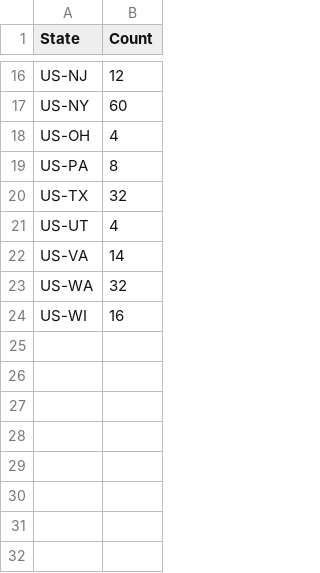
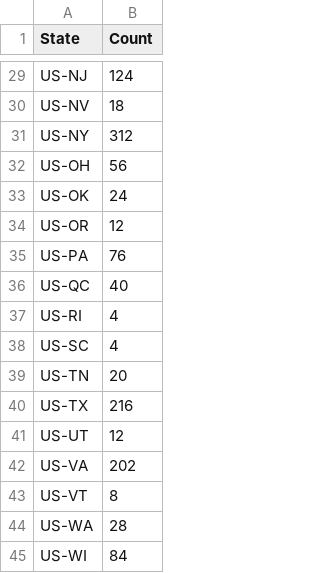
Before and after one commit to MuhmmadHamzatahir/altanawealth, a CSV file: assets/chart-data/existing/map_us.csv, drawn as a sheet; only a part is shown, gaps mark what is left out; addresses are those after the commit; the diff covers the shown part only; the diff names each change by its address in the sheet, - before the commit and + after, or states it on an @@ line.

```diff
--- a/assets/chart-data/existing/map_us.csv
+++ b/assets/chart-data/existing/map_us.csv
-B29 (Count): 12
+B29 (Count): 124
+row 30: US-NV | 18
-B31 (Count): 60
+B31 (Count): 312
-B32 (Count): 4
+B32 (Count): 56
+row 33: US-OK | 24
+row 34: US-OR | 12
-B35 (Count): 8
+B35 (Count): 76
+row 36: US-QC | 40
+row 37: US-RI | 4
+row 38: US-SC | 4
+row 39: US-TN | 20
-B40 (Count): 32
+B40 (Count): 216
-B41 (Count): 4
+B41 (Count): 12
-B42 (Count): 14
+B42 (Count): 202
+row 43: US-VT | 8
-B44 (Count): 32
+B44 (Count): 28
-B45 (Count): 16
+B45 (Count): 84
```
Also changed, not shown: 13 added rows and 13 edited cells elsewhere in this file.
